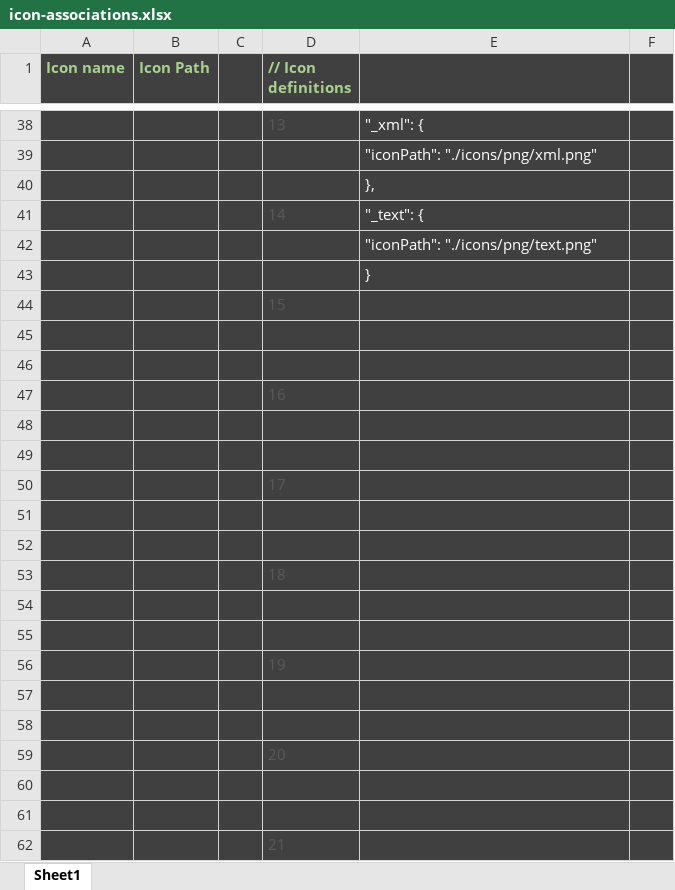
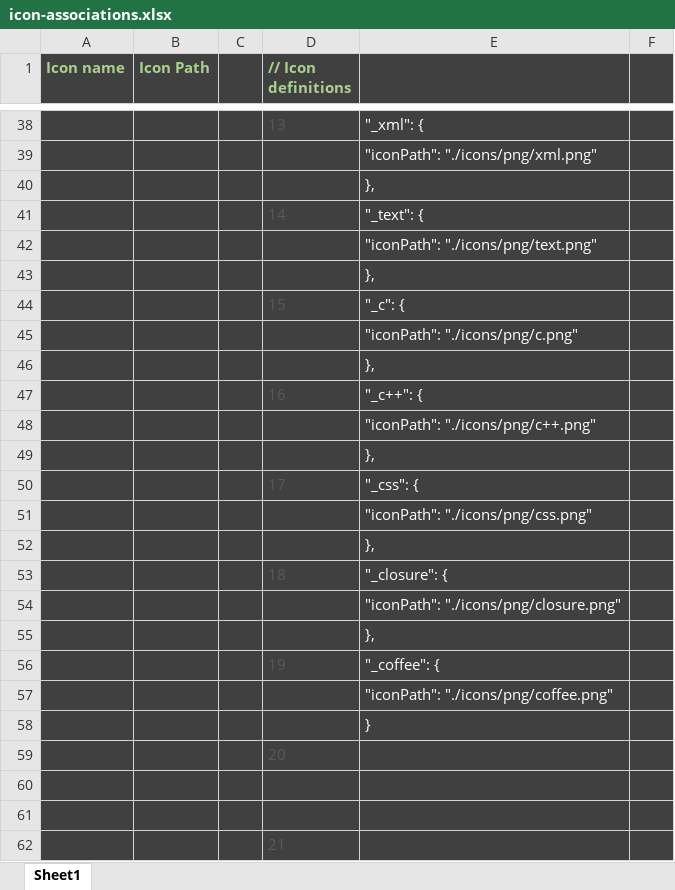
Before and after one commit to jamesmaguire/vscode-easy-icons, an Excel workbook: icon-associations.xlsx, sheet Sheet1, drawn as a sheet; only a part is shown, gaps mark what is left out; values as stored, in another font and other column widths than the file's, no borders; removed rows and columns are numbered as before the commit, all else as after; the diff covers the shown part only; the diff names each change by its address in the sheet, - before the commit and + after, or states it on an @@ line.

Commit message:
More icons

```diff
--- a/icon-associations.xlsx (sheet Sheet1)
+++ b/icon-associations.xlsx (sheet Sheet1)
@@ row 16 moved to row 43: }, @@
+row 44:  |  |  | 15 | "_c": {
+row 45:  |  |  |  | "iconPath": "./icons/png/c.png"
@@ row 19 moved to row 46: }, @@
+row 47:  |  |  | 16 | "_c++": {
+row 48:  |  |  |  | "iconPath": "./icons/png/c++.png"
+row 49:  |  |  |  | },
+row 50:  |  |  | 17 | "_css": {
+row 51:  |  |  |  | "iconPath": "./icons/png/css.png"
+row 52:  |  |  |  | },
+row 53:  |  |  | 18 | "_closure": {
+row 54:  |  |  |  | "iconPath": "./icons/png/closure.png"
+row 55:  |  |  |  | },
+row 56:  |  |  | 19 | "_coffee": {
+row 57:  |  |  |  | "iconPath": "./icons/png/coffee.png"
-row 44:  |  |  | 15
-row 45: (empty)
-row 46: (empty)
-row 47:  |  |  | 16
-row 48: (empty)
-row 49: (empty)
-row 50:  |  |  | 17
-row 51: (empty)
-row 52: (empty)
-row 53:  |  |  | 18
-row 54: (empty)
-row 55: (empty)
-row 56:  |  |  | 19
-row 57: (empty)
-row 58: (empty)
```
Also changed, not shown: 5 added rows, 3 removed rows and 1 edited cell elsewhere in this sheet, formulas that keep their value, 16 other files.
